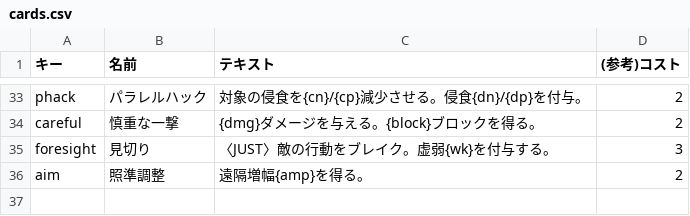
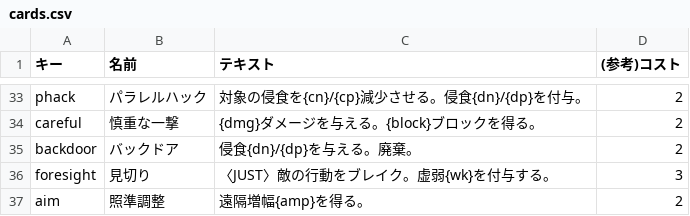
Before and after one commit to Takoyaki-dayo/Ascendroid, a CSV file: text/cards.csv, drawn as a sheet; only a part is shown, gaps mark what is left out.

```diff
--- a/text/cards.csv
+++ b/text/cards.csv
@@ -35,2 +35,3 @@ phack,パラレルハック,対象の侵食を{cn}/{cp}減少させる。侵食{
 careful,慎重な一撃,{dmg}ダメージを与える。{block}ブロックを得る。,2
+backdoor,バックドア,侵食{dn}/{dp}を与える。廃棄。,2
 foresight,見切り,〈JUST〉敵の行動をブレイク。虚弱{wk}を付与する。,3
```
Also changed, not shown: text/enemies.csv, text/terms.csv, 7 other files.
